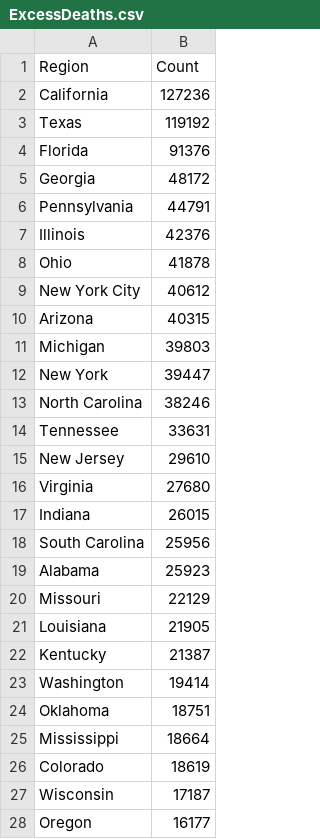
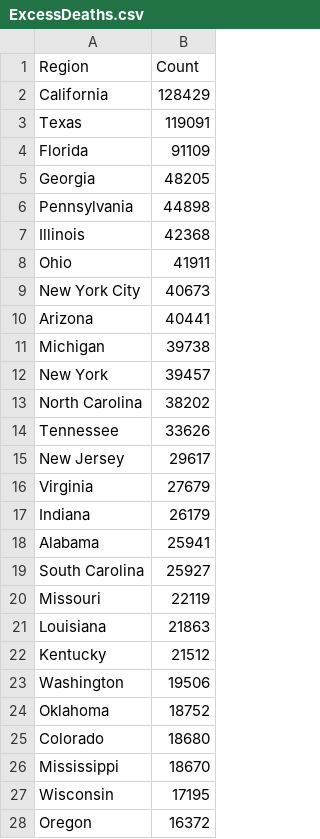
Before and after one commit to mcculley/mcculley.github.io, a CSV file: VisualizingObservedDeaths/ExcessDeaths.csv, drawn as a sheet; only a part is shown; the diff covers the shown part only.

```diff
--- a/VisualizingObservedDeaths/ExcessDeaths.csv
+++ b/VisualizingObservedDeaths/ExcessDeaths.csv
@@ -1,28 +1,28 @@
 Region,Count
-California,127236
-Texas,119192
-Florida,91376
-Georgia,48172
-Pennsylvania,44791
-Illinois,42376
-Ohio,41878
-New York City,40612
-Arizona,40315
-Michigan,39803
-New York,39447
-North Carolina,38246
-Tennessee,33631
-New Jersey,29610
-Virginia,27680
-Indiana,26015
-South Carolina,25956
-Alabama,25923
-Missouri,22129
-Louisiana,21905
-Kentucky,21387
-Washington,19414
-Oklahoma,18751
-Mississippi,18664
-Colorado,18619
-Wisconsin,17187
-Oregon,16177
+California,128429
+Texas,119091
+Florida,91109
+Georgia,48205
+Pennsylvania,44898
+Illinois,42368
+Ohio,41911
+New York City,40673
+Arizona,40441
+Michigan,39738
+New York,39457
+North Carolina,38202
+Tennessee,33626
+New Jersey,29617
+Virginia,27679
+Indiana,26179
+Alabama,25941
+South Carolina,25927
+Missouri,22119
+Louisiana,21863
+Kentucky,21512
+Washington,19506
+Oklahoma,18752
+Colorado,18680
+Mississippi,18670
+Wisconsin,17195
+Oregon,16372
```
Also changed, not shown: 24 edited cells elsewhere in this file, VisualizingObservedDeaths/DeathsPer100000-triples.csv, VisualizingObservedDeaths/DeathsPer100000.csv, 55 other files.
